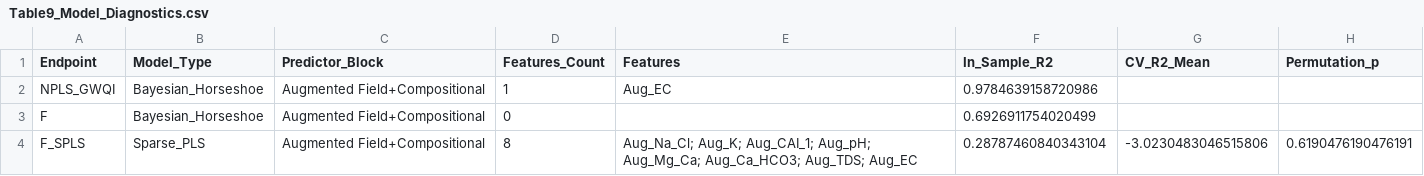
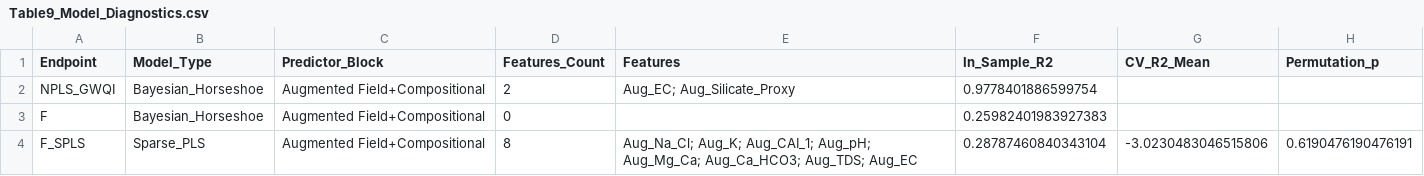
Before and after one commit to dabdul-wahab1988/nplsgwqi, a CSV file: manuscript/artifacts/Table9_Model_Diagnostics.csv, drawn as a sheet.

```diff
--- a/manuscript/artifacts/Table9_Model_Diagnostics.csv
+++ b/manuscript/artifacts/Table9_Model_Diagnostics.csv
@@ -1,4 +1,4 @@
 Endpoint,Model_Type,Predictor_Block,Features_Count,Features,In_Sample_R2,CV_R2_Mean,Permutation_p
-NPLS_GWQI,Bayesian_Horseshoe,Augmented Field+Compositional,1,Aug_EC,0.9784639158720986,,
-F,Bayesian_Horseshoe,Augmented Field+Compositional,0,,0.6926911754020499,,
+NPLS_GWQI,Bayesian_Horseshoe,Augmented Field+Compositional,2,Aug_EC; Aug_Silicate_Proxy,0.9778401886599754,,
+F,Bayesian_Horseshoe,Augmented Field+Compositional,0,,0.25982401983927383,,
 F_SPLS,Sparse_PLS,Augmented Field+Compositional,8,Aug_Na_Cl; Aug_K; Aug_CAI_1; Aug_pH; Aug_Mg_Ca; Aug_Ca_HCO3; Aug_TDS; Aug_EC,0.28787460840343104,-3.0230483046515806,0.6190476190476191
```
Also changed, not shown: manuscript/artifacts/Table19_Bayes_Diagnostics_DriverModels.csv, manuscript/artifacts/Table8_Process_Influence.csv, 15 other files.
